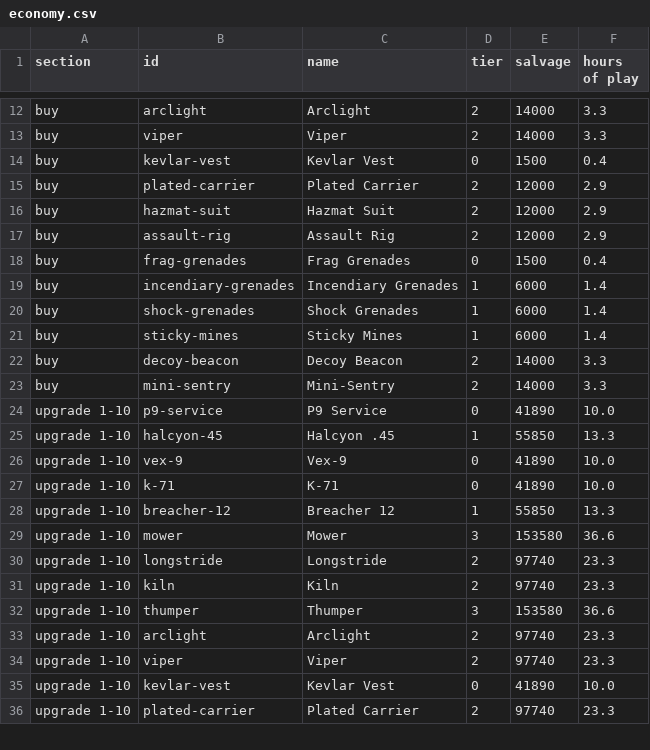
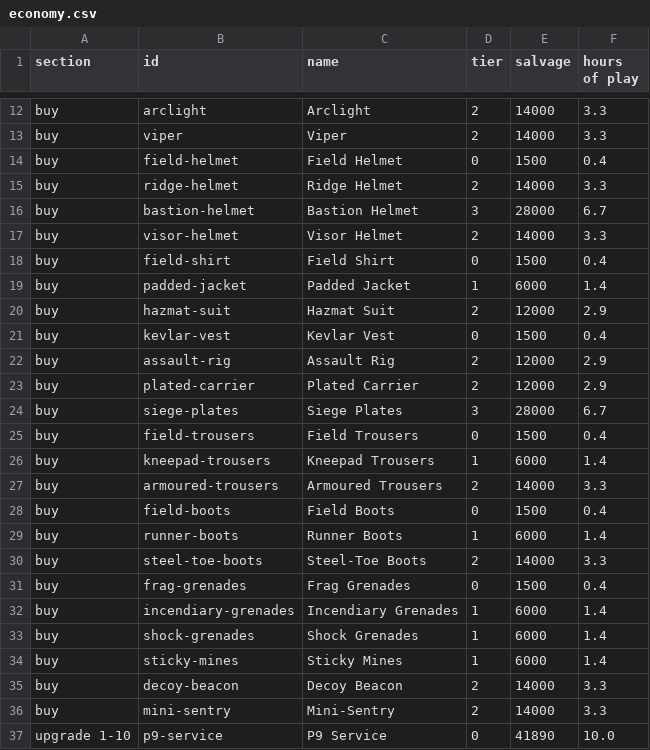
Before and after one commit to rawand-faraidun/rotline, a CSV file: packages/game-data/economy.csv, drawn as a sheet; only a part is shown, gaps mark what is left out; the shorter side is filled out with more unchanged rows; the diff covers the shown part only.

Commit message:
Armour in five places, worn on the soldier; a better lobby
Armour items now belong to a place (head, torso, vest, legs, feet): game
data, build checks, stats (summed armour, speed, resistances and utility
charges), the loadout table (five columns; the old slot became the vest,
the hazmat suit moved to the torso, everyone got the new starter helmet,
shirt, trousers and boots), the API and the armory. Each piece names its
model and colour in soldier.glb, so soldiers wear exactly what is
equipped; the roster carries every player's pieces (protocol 8).

The lobby gets a wet yard at night with a street lamp, covered car,
barriers, tyres, bins and drifting dust (Poly Haven scenery kept at real
size), environment reflections and the game's post-processing; your
soldier wears your armour and holds your main weapon at the low ready.

```diff
--- a/packages/game-data/economy.csv
+++ b/packages/game-data/economy.csv
@@ -13,6 +13,19 @@ buy,arclight,Arclight,2,14000,3.3
 buy,viper,Viper,2,14000,3.3
+buy,field-helmet,Field Helmet,0,1500,0.4
+buy,ridge-helmet,Ridge Helmet,2,14000,3.3
+buy,bastion-helmet,Bastion Helmet,3,28000,6.7
+buy,visor-helmet,Visor Helmet,2,14000,3.3
+buy,field-shirt,Field Shirt,0,1500,0.4
+buy,padded-jacket,Padded Jacket,1,6000,1.4
+buy,hazmat-suit,Hazmat Suit,2,12000,2.9
 buy,kevlar-vest,Kevlar Vest,0,1500,0.4
+buy,assault-rig,Assault Rig,2,12000,2.9
 buy,plated-carrier,Plated Carrier,2,12000,2.9
-buy,hazmat-suit,Hazmat Suit,2,12000,2.9
-buy,assault-rig,Assault Rig,2,12000,2.9
+buy,siege-plates,Siege Plates,3,28000,6.7
+buy,field-trousers,Field Trousers,0,1500,0.4
+buy,kneepad-trousers,Kneepad Trousers,1,6000,1.4
+buy,armoured-trousers,Armoured Trousers,2,14000,3.3
+buy,field-boots,Field Boots,0,1500,0.4
+buy,runner-boots,Runner Boots,1,6000,1.4
+buy,steel-toe-boots,Steel-Toe Boots,2,14000,3.3
 buy,frag-grenades,Frag Grenades,0,1500,0.4
```
Also changed, not shown: 13 added rows and 4 edited cells elsewhere in this file, 37 other files.
